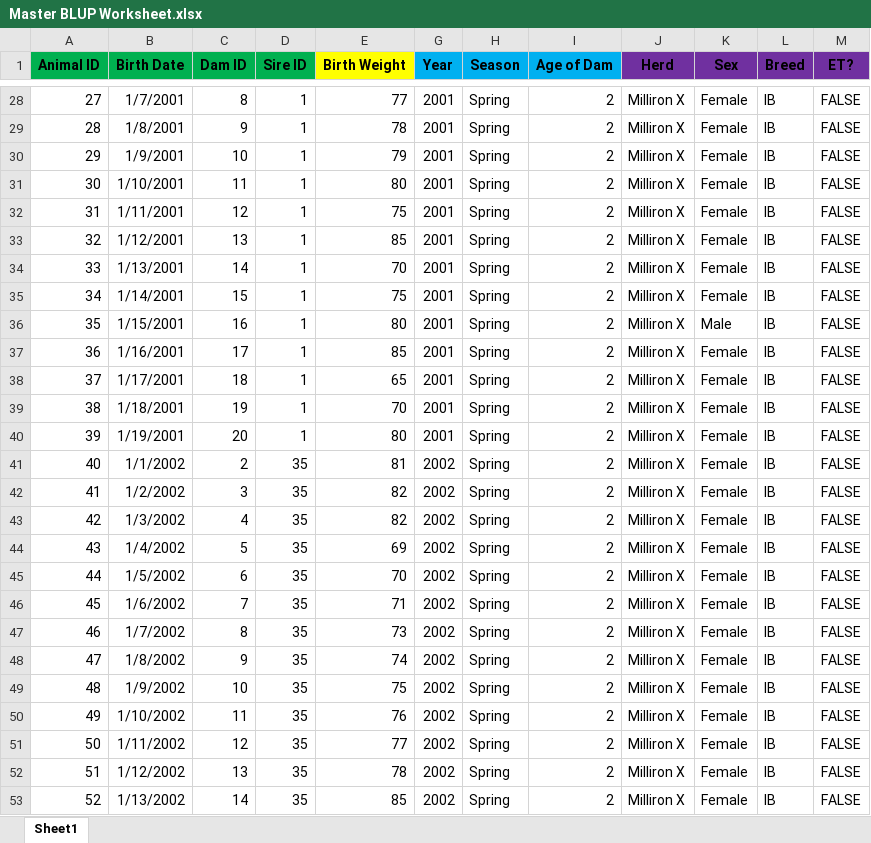
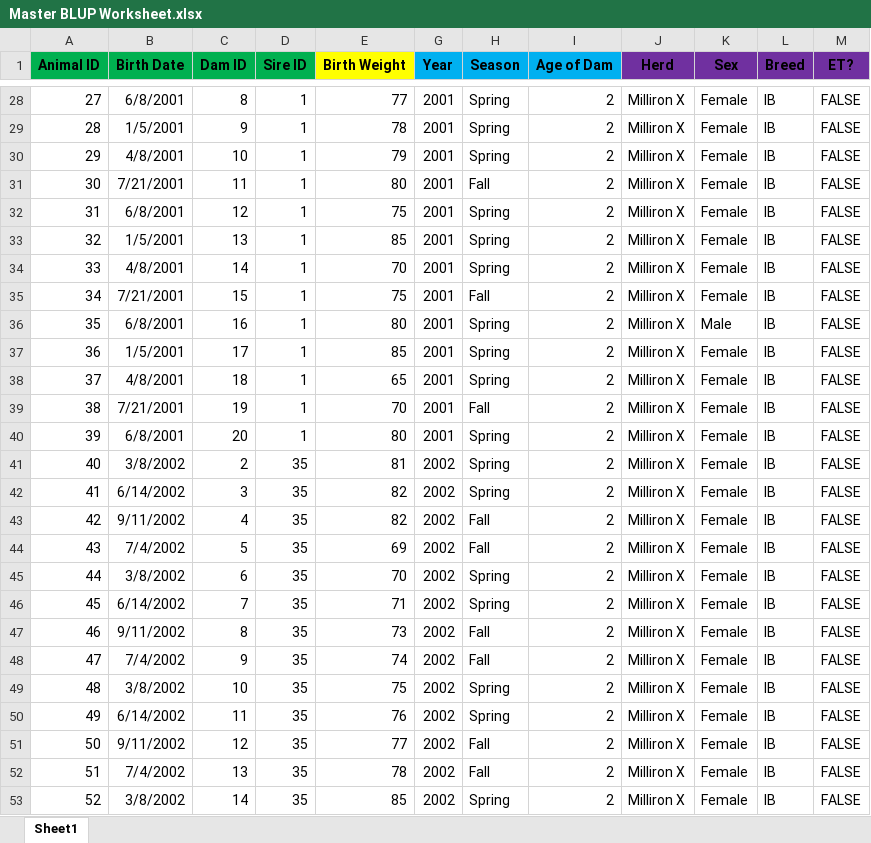
Before and after one commit to MillironX/beefblup, an Excel workbook: Excel/Master BLUP Worksheet.xlsx, sheet Sheet1, drawn as a sheet; only a part is shown, gaps mark what is left out; values as stored, in another font and other column widths than the file's, no borders; charts and pictures not drawn; the diff covers the shown part only; the diff names each change by its address in the sheet, - before the commit and + after, or states it on an @@ line.

```diff
--- a/Excel/Master BLUP Worksheet.xlsx (sheet Sheet1)
+++ b/Excel/Master BLUP Worksheet.xlsx (sheet Sheet1)
-B28 (Birth Date): 1/7/2001
+B28 (Birth Date): 6/8/2001
-B29 (Birth Date): 1/8/2001
+B29 (Birth Date): 1/5/2001
-B30 (Birth Date): 1/9/2001
+B30 (Birth Date): 4/8/2001
-B31 (Birth Date): 1/10/2001
+B31 (Birth Date): 7/21/2001
-H31 (Season): Spring
+H31 (Season): Fall
-B32 (Birth Date): 1/11/2001
+B32 (Birth Date): 6/8/2001
-B33 (Birth Date): 1/12/2001
+B33 (Birth Date): 1/5/2001
-B34 (Birth Date): 1/13/2001
+B34 (Birth Date): 4/8/2001
-B35 (Birth Date): 1/14/2001
+B35 (Birth Date): 7/21/2001
-H35 (Season): Spring
+H35 (Season): Fall
-B36 (Birth Date): 1/15/2001
+B36 (Birth Date): 6/8/2001
-B37 (Birth Date): 1/16/2001
+B37 (Birth Date): 1/5/2001
-B38 (Birth Date): 1/17/2001
+B38 (Birth Date): 4/8/2001
-B39 (Birth Date): 1/18/2001
+B39 (Birth Date): 7/21/2001
-H39 (Season): Spring
+H39 (Season): Fall
-B40 (Birth Date): 1/19/2001
+B40 (Birth Date): 6/8/2001
-B41 (Birth Date): 1/1/2002
+B41 (Birth Date): 3/8/2002
-B42 (Birth Date): 1/2/2002
+B42 (Birth Date): 6/14/2002
-B43 (Birth Date): 1/3/2002
+B43 (Birth Date): 9/11/2002
-H43:H44 (Season): Spring
+H43:H44 (Season): Fall
-B44 (Birth Date): 1/4/2002
+B44 (Birth Date): 7/4/2002
-B45 (Birth Date): 1/5/2002
+B45 (Birth Date): 3/8/2002
-B46 (Birth Date): 1/6/2002
+B46 (Birth Date): 6/14/2002
-B47 (Birth Date): 1/7/2002
+B47 (Birth Date): 9/11/2002
-H47:H48 (Season): Spring
+H47:H48 (Season): Fall
-B48 (Birth Date): 1/8/2002
+B48 (Birth Date): 7/4/2002
-B49 (Birth Date): 1/9/2002
+B49 (Birth Date): 3/8/2002
-B50 (Birth Date): 1/10/2002
+B50 (Birth Date): 6/14/2002
-B51 (Birth Date): 1/11/2002
+B51 (Birth Date): 9/11/2002
-H51:H52 (Season): Spring
+H51:H52 (Season): Fall
-B52 (Birth Date): 1/12/2002
+B52 (Birth Date): 7/4/2002
-B53 (Birth Date): 1/13/2002
+B53 (Birth Date): 3/8/2002
```
Also changed, not shown: 267 edited cells elsewhere in this sheet, formulas that keep their value, hidden cells, 1 other file.
